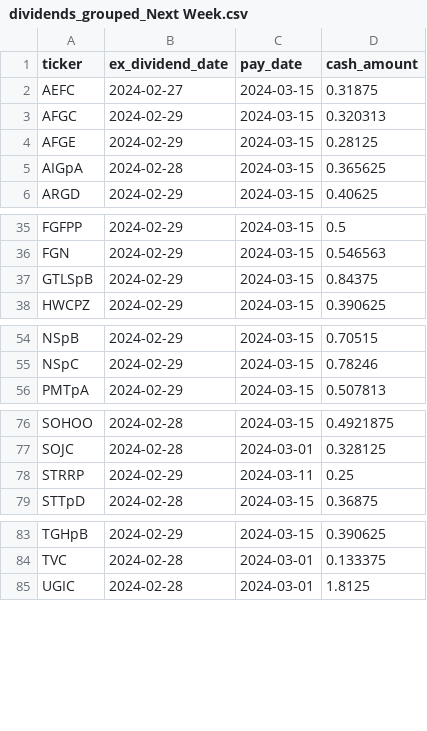
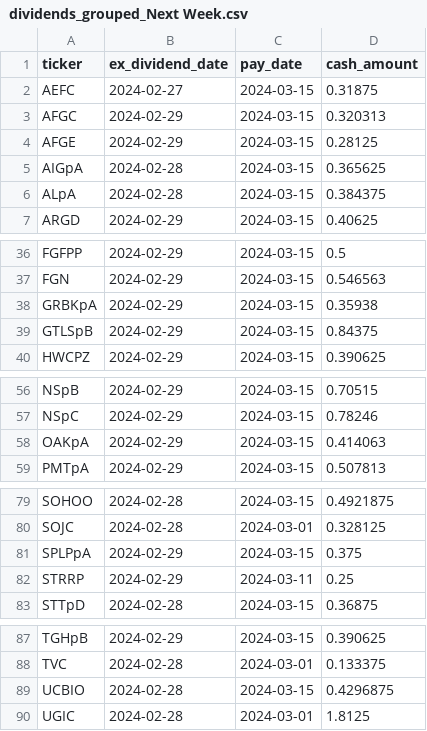
Before and after one commit to arraykov/Dashboard, a CSV file: src/files/dividends_grouped_Next Week.csv, drawn as a sheet; only a part is shown, gaps mark what is left out; the diff covers the shown part only.

```diff
--- a/src/files/dividends_grouped_Next Week.csv
+++ b/src/files/dividends_grouped_Next Week.csv
@@ -5,2 +5,3 @@ AFGE,2024-02-29,2024-03-15,0.28125
 AIGpA,2024-02-28,2024-03-15,0.365625
+ALpA,2024-02-28,2024-03-15,0.384375
 ARGD,2024-02-29,2024-03-15,0.40625
@@ -36,2 +37,3 @@ FGFPP,2024-02-29,2024-03-15,0.5
 FGN,2024-02-29,2024-03-15,0.546563
+GRBKpA,2024-02-29,2024-03-15,0.35938
 GTLSpB,2024-02-29,2024-03-15,0.84375
@@ -55,2 +57,3 @@ NSpB,2024-02-29,2024-03-15,0.70515
 NSpC,2024-02-29,2024-03-15,0.78246
+OAKpA,2024-02-29,2024-03-15,0.414063
 PMTpA,2024-02-29,2024-03-15,0.507813
@@ -77,2 +80,3 @@ SOHOO,2024-02-28,2024-03-15,0.4921875
 SOJC,2024-02-28,2024-03-01,0.328125
+SPLPpA,2024-02-29,2024-03-15,0.375
 STRRP,2024-02-29,2024-03-11,0.25
@@ -84,2 +88,3 @@ TGHpB,2024-02-29,2024-03-15,0.390625
 TVC,2024-02-28,2024-03-01,0.133375
+UCBIO,2024-02-28,2024-03-15,0.4296875
 UGIC,2024-02-28,2024-03-01,1.8125
```
Also changed, not shown: 1 added row elsewhere in this file, src/files/dividends_grouped_Next Month.csv, src/files/earnings.csv, 2 other files.
